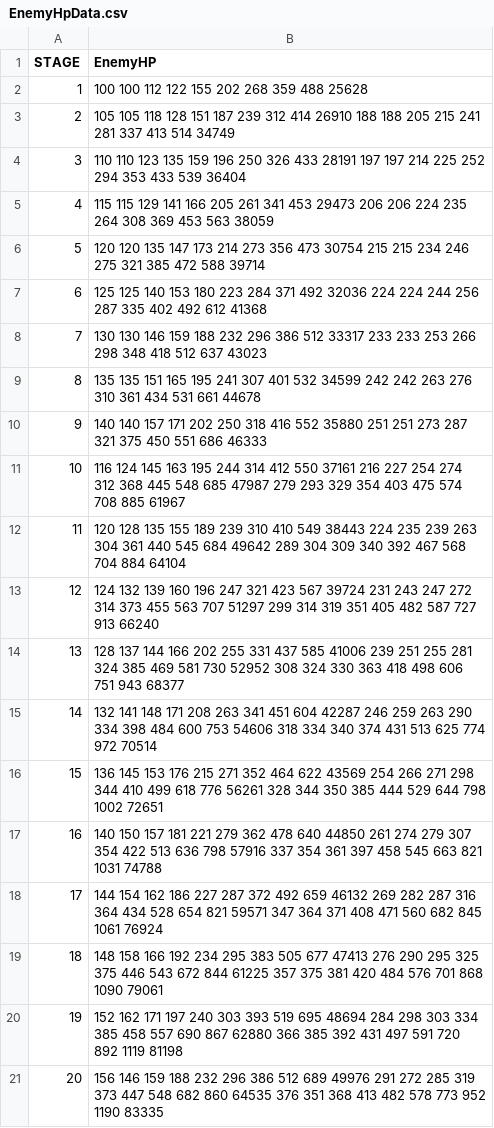
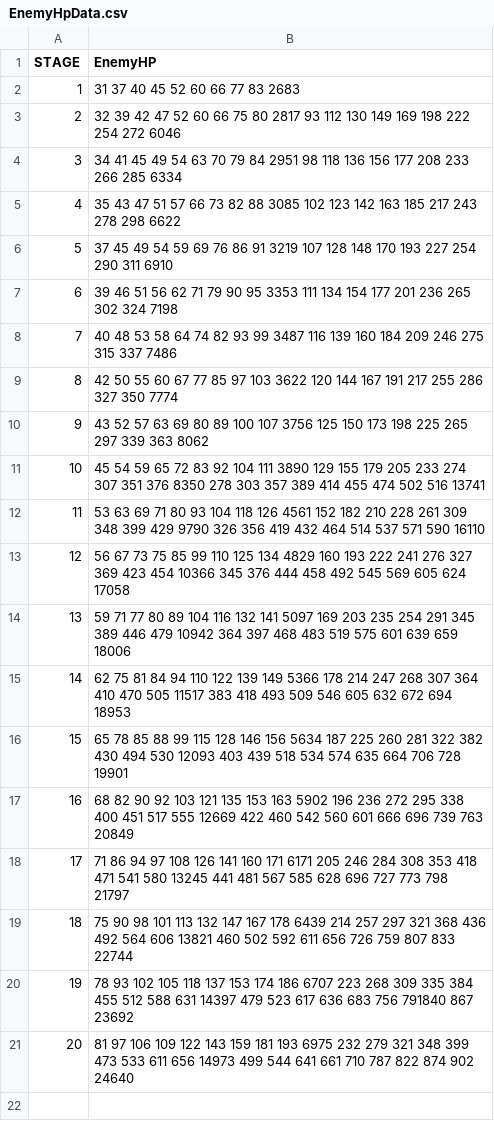
Before and after one commit to jhoon8903/Monster_Stars, a CSV file: Assets/Resources/EnemyHpData.csv, drawn as a sheet.

Commit message:
EnemyHpData.csv fix

```diff
--- a/Assets/Resources/EnemyHpData.csv
+++ b/Assets/Resources/EnemyHpData.csv
@@ -1,21 +1,21 @@
 STAGE,EnemyHP
-1,100 100 112 122 155 202 268 359 488 25628
-2,105 105 118 128 151 187 239 312 414 26910 188 188 205 215 241 281 337 413 514 34749
-3,110 110 123 135 159 196 250 326 433 28191 197 197 214 225 252 294 353 433 539 36404
-4,115 115 129 141 166 205 261 341 453 29473 206 206 224 235 264 308 369 453 563 38059
-5,120 120 135 147 173 214 273 356 473 30754 215 215 234 246 275 321 385 472 588 39714
-6,125 125 140 153 180 223 284 371 492 32036 224 224 244 256 287 335 402 492 612 41368
-7,130 130 146 159 188 232 296 386 512 33317 233 233 253 266 298 348 418 512 637 43023
-8,135 135 151 165 195 241 307 401 532 34599 242 242 263 276 310 361 434 531 661 44678
-9,140 140 157 171 202 250 318 416 552 35880 251 251 273 287 321 375 450 551 686 46333
-10,116 124 145 163 195 244 314 412 550 37161 216 227 254 274 312 368 445 548 685 47987 279 293 329 354 403 475 574 708 885 61967
-11,120 128 135 155 189 239 310 410 549 38443 224 235 239 263 304 361 440 545 684 49642 289 304 309 340 392 467 568 704 884 64104
-12,124 132 139 160 196 247 321 423 567 39724 231 243 247 272 314 373 455 563 707 51297 299 314 319 351 405 482 587 727 913 66240
-13,128 137 144 166 202 255 331 437 585 41006 239 251 255 281 324 385 469 581 730 52952 308 324 330 363 418 498 606 751 943 68377
-14,132 141 148 171 208 263 341 451 604 42287 246 259 263 290 334 398 484 600 753 54606 318 334 340 374 431 513 625 774 972 70514
-15,136 145 153 176 215 271 352 464 622 43569 254 266 271 298 344 410 499 618 776 56261 328 344 350 385 444 529 644 798 1002 72651
-16,140 150 157 181 221 279 362 478 640 44850 261 274 279 307 354 422 513 636 798 57916 337 354 361 397 458 545 663 821 1031 74788
-17,144 154 162 186 227 287 372 492 659 46132 269 282 287 316 364 434 528 654 821 59571 347 364 371 408 471 560 682 845 1061 76924
-18,148 158 166 192 234 295 383 505 677 47413 276 290 295 325 375 446 543 672 844 61225 357 375 381 420 484 576 701 868 1090 79061
-19,152 162 171 197 240 303 393 519 695 48694 284 298 303 334 385 458 557 690 867 62880 366 385 392 431 497 591 720 892 1119 81198
-20,156 146 159 188 232 296 386 512 689 49976 291 272 285 319 373 447 548 682 860 64535 376 351 368 413 482 578 773 952 1190 83335
+1,31 37 40 45 52 60 66 77 83 2683
+2,32 39 42 47 52 60 66 75 80 2817 93 112 130 149 169 198 222 254 272 6046
+3,34 41 45 49 54 63 70 79 84 2951 98 118 136 156 177 208 233 266 285 6334
+4,35 43 47 51 57 66 73 82 88 3085 102 123 142 163 185 217 243 278 298 6622
+5,37 45 49 54 59 69 76 86 91 3219 107 128 148 170 193 227 254 290 311 6910
+6,39 46 51 56 62 71 79 90 95 3353 111 134 154 177 201 236 265 302 324 7198
+7,40 48 53 58 64 74 82 93 99 3487 116 139 160 184 209 246 275 315 337 7486
+8,42 50 55 60 67 77 85 97 103 3622 120 144 167 191 217 255 286 327 350 7774
+9,43 52 57 63 69 80 89 100 107 3756 125 150 173 198 225 265 297 339 363 8062
+10,45 54 59 65 72 83 92 104 111 3890 129 155 179 205 233 274 307 351 376 8350 278 303 357 389 414 455 474 502 516 13741
+11,53 63 69 71 80 93 104 118 126 4561 152 182 210 228 261 309 348 399 429 9790 326 356 419 432 464 514 537 571 590 16110
+12,56 67 73 75 85 99 110 125 134 4829 160 193 222 241 276 327 369 423 454 10366 345 376 444 458 492 545 569 605 624 17058
+13,59 71 77 80 89 104 116 132 141 5097 169 203 235 254 291 345 389 446 479 10942 364 397 468 483 519 575 601 639 659 18006
+14,62 75 81 84 94 110 122 139 149 5366 178 214 247 268 307 364 410 470 505 11517 383 418 493 509 546 605 632 672 694 18953
+15,65 78 85 88 99 115 128 146 156 5634 187 225 260 281 322 382 430 494 530 12093 403 439 518 534 574 635 664 706 728 19901
+16,68 82 90 92 103 121 135 153 163 5902 196 236 272 295 338 400 451 517 555 12669 422 460 542 560 601 666 696 739 763 20849
+17,71 86 94 97 108 126 141 160 171 6171 205 246 284 308 353 418 471 541 580 13245 441 481 567 585 628 696 727 773 798 21797
+18,75 90 98 101 113 132 147 167 178 6439 214 257 297 321 368 436 492 564 606 13821 460 502 592 611 656 726 759 807 833 22744
+19,78 93 102 105 118 137 153 174 186 6707 223 268 309 335 384 455 512 588 631 14397 479 523 617 636 683 756 791840 867 23692
+20,81 97 106 109 122 143 159 181 193 6975 232 279 321 348 399 473 533 611 656 14973 499 544 641 661 710 787 822 874 902 24640
```
Also changed, not shown: 2 other files.
